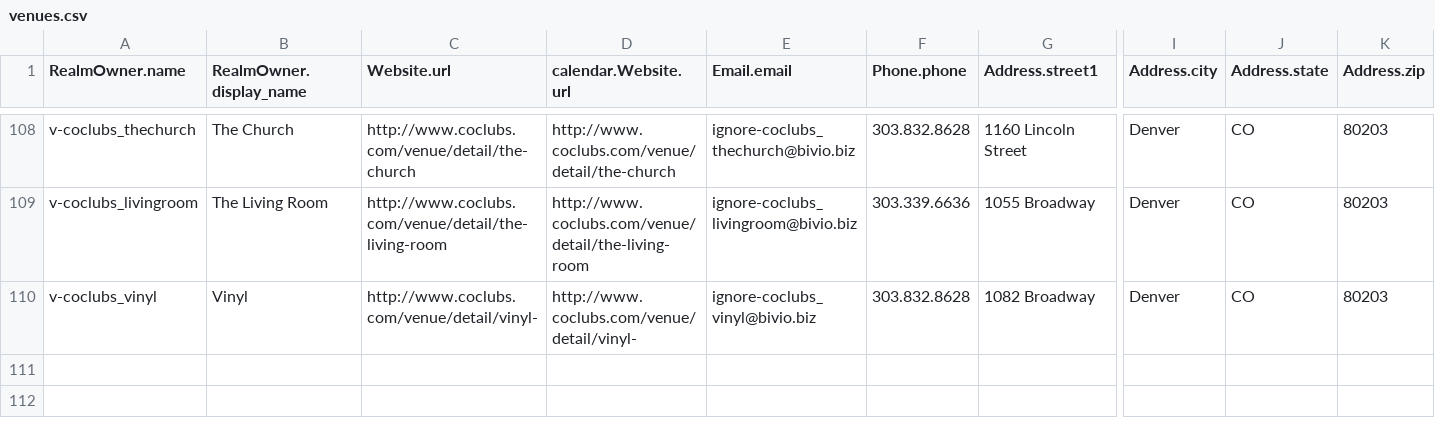
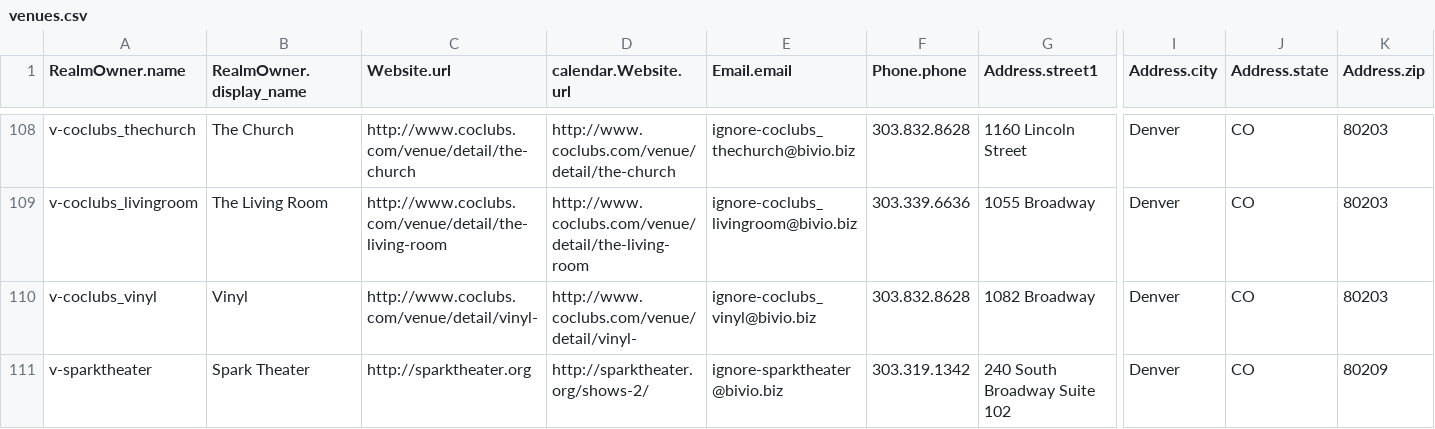
Before and after one commit to biviosoftware/perl-Cal54, a CSV file: files/cal54/ddl/venues.csv, drawn as a sheet; only a part is shown, gaps mark what is left out; rows hold the shown columns only; the diff names each change by its address in the sheet, - before the commit and + after, or states it on an @@ line.

```diff
--- a/files/cal54/ddl/venues.csv
+++ b/files/cal54/ddl/venues.csv
+row 111: v-sparktheater | Spark Theater | http://sparktheater.org | http://sparktheater.org/shows-2/ | ignore-sparktheater@bivio.biz | 303.319.1342 | 240 South Broadway Suite 102 | Denver | CO | 80209
```
Also changed, not shown: files/cal54/ddl/scrapers.csv.
